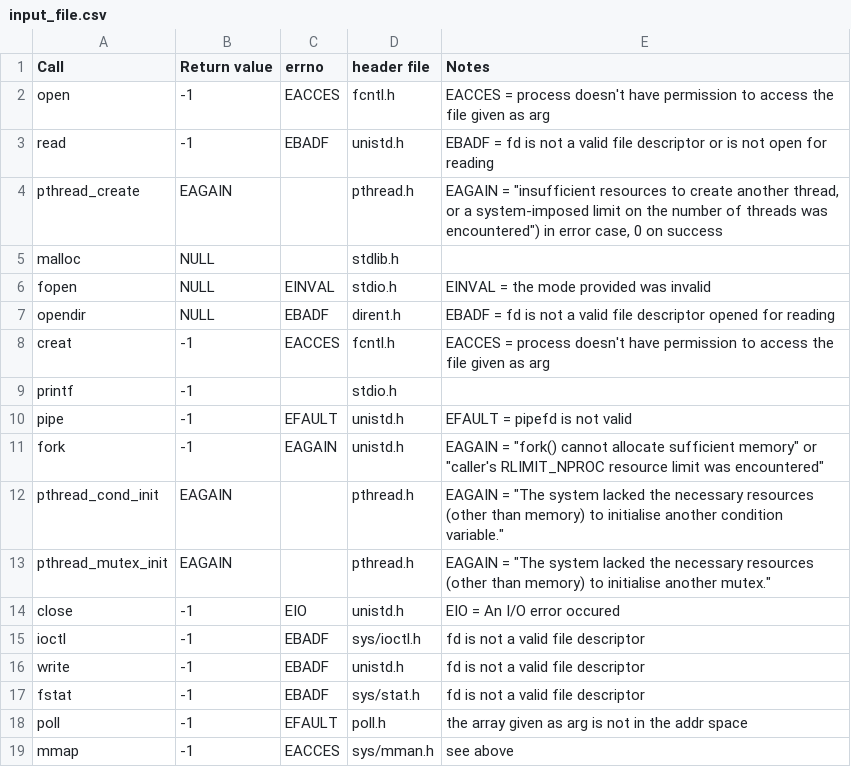
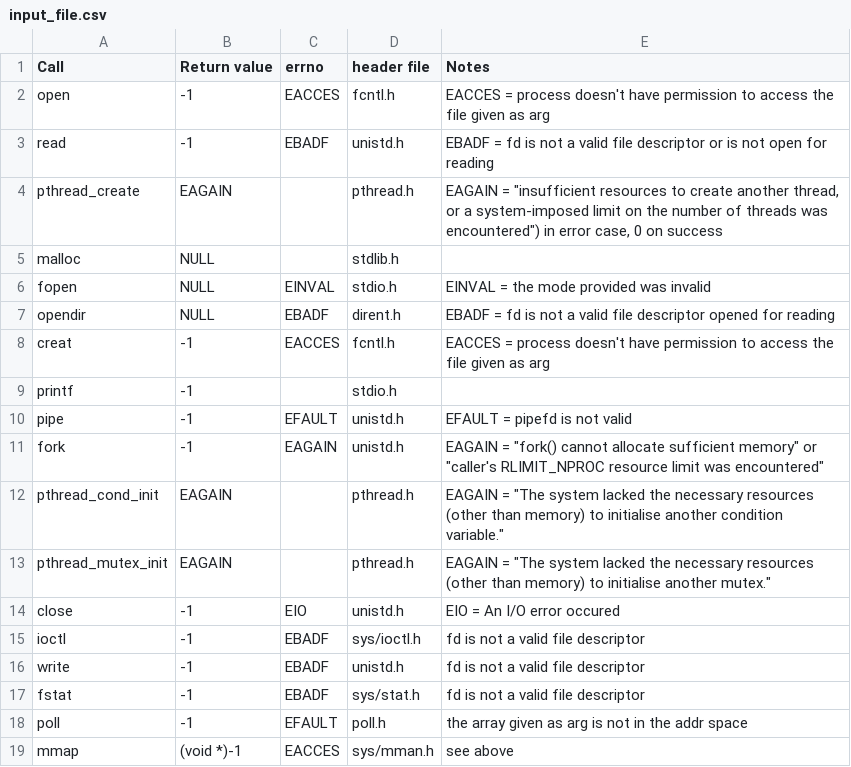
Before and after one commit to mdreid/ReturnValueTester, a CSV file: wrapper_gen/input_file.csv, drawn as a sheet.

Commit message:
update wrapper gen code; change 'rand' to 'flip' to avoid naming conflict and other tweaks

```diff
--- a/wrapper_gen/input_file.csv
+++ b/wrapper_gen/input_file.csv
@@ -18,2 +18,2 @@ fstat,-1,EBADF,sys/stat.h,fd is not a valid file descriptor
 poll,-1,EFAULT,poll.h,the array given as arg is not in the addr space
-mmap,-1,EACCES,sys/mman.h,see above
+mmap,(void *)-1,EACCES,sys/mman.h,see above
```
Also changed, not shown: 14 other files.
